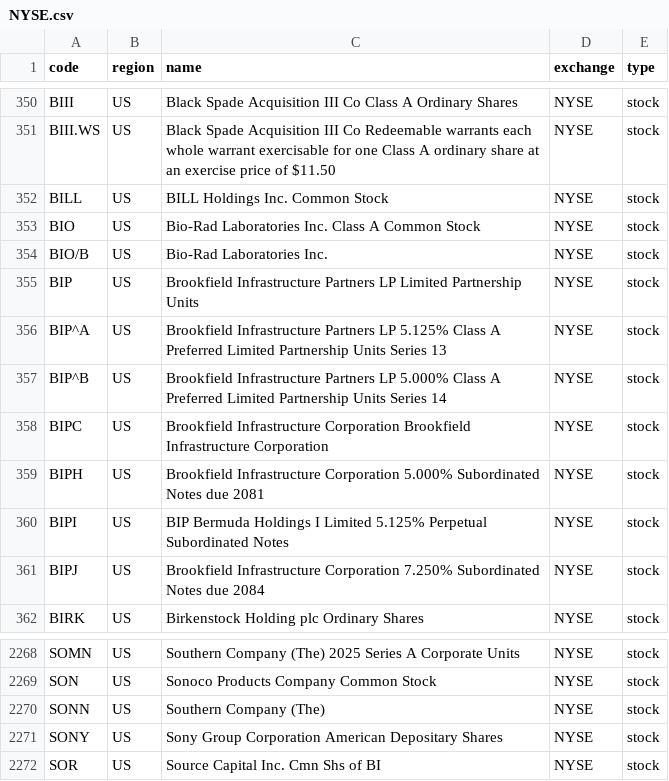
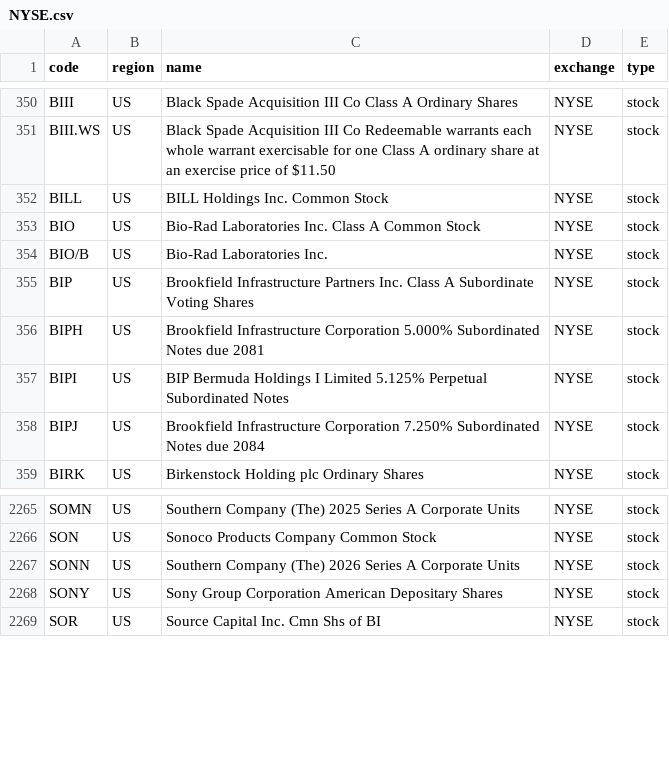
Before and after one commit to irachex/open-stock-data, a CSV file: symbols/NYSE.csv, drawn as a sheet; only a part is shown, gaps mark what is left out.

```diff
--- a/symbols/NYSE.csv
+++ b/symbols/NYSE.csv
@@ -354,6 +354,3 @@ BIO,US,Bio-Rad Laboratories Inc. Class A Common Stock,NYSE,stock
 BIO/B,US,Bio-Rad Laboratories Inc.,NYSE,stock
-BIP,US,Brookfield Infrastructure Partners LP Limited Partnership Units,NYSE,stock
-BIP^A,US,Brookfield Infrastructure Partners LP 5.125% Class A Preferred Limited Partnership Units Series 13,NYSE,stock
-BIP^B,US,Brookfield Infrastructure Partners LP 5.000% Class A Preferred Limited Partnership Units Series 14,NYSE,stock
-BIPC,US,Brookfield Infrastructure Corporation Brookfield Infrastructure Corporation,NYSE,stock
+BIP,US,Brookfield Infrastructure Partners Inc. Class A Subordinate Voting Shares,NYSE,stock
 BIPH,US,Brookfield Infrastructure Corporation 5.000% Subordinated Notes due 2081,NYSE,stock
@@ -2269,3 +2266,3 @@ SOMN,US,Southern Company (The) 2025 Series A Corporate Units,NYSE,stock
 SON,US,Sonoco Products Company Common Stock,NYSE,stock
-SONN,US,Southern Company (The),NYSE,stock
+SONN,US,Southern Company (The) 2026 Series A Corporate Units,NYSE,stock
 SONY,US,Sony Group Corporation American Depositary Shares,NYSE,stock
```
Also changed, not shown: symbols/BSE.csv, symbols/HKEX.csv, 3 other files.
